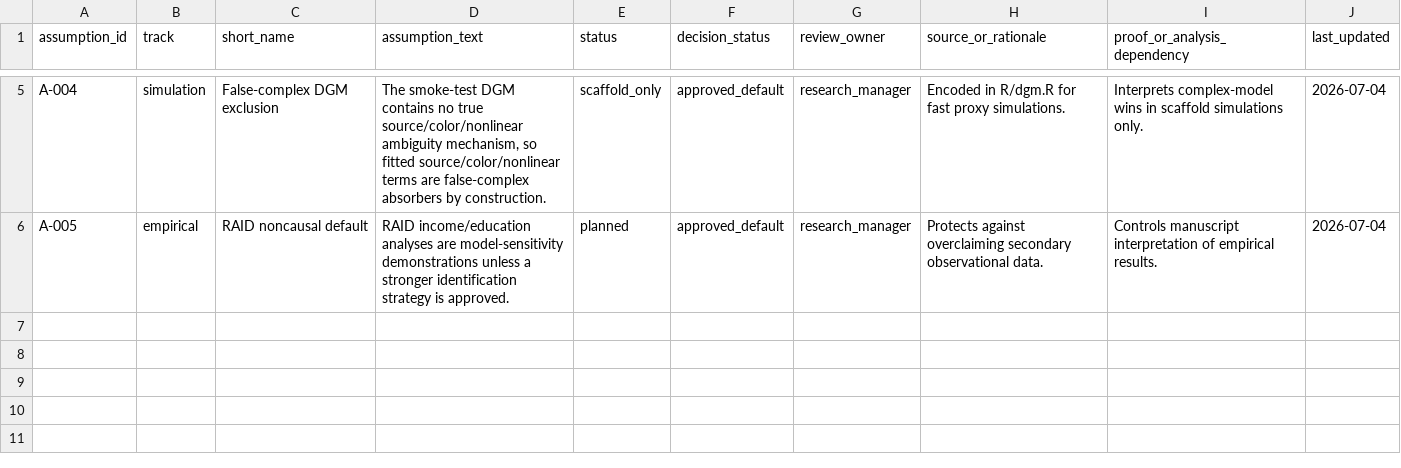
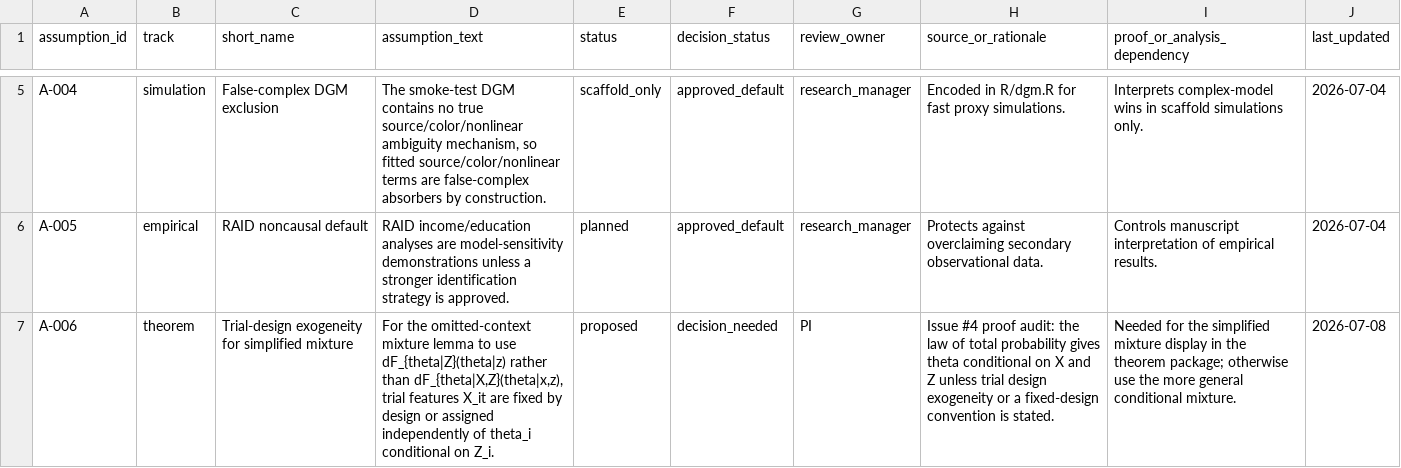
Before and after one commit to blam3/Omitting-Context-in-Cognition, a CSV file: registries/assumption_register.csv, drawn as a sheet; only a part is shown, gaps mark what is left out.

Commit message:
Add trial-design assumption decision gate

```diff
--- a/registries/assumption_register.csv
+++ b/registries/assumption_register.csv
@@ -6 +6,2 @@ A-004,simulation,False-complex DGM exclusion,"The smoke-test DGM contains no tru
 A-005,empirical,RAID noncausal default,"RAID income/education analyses are model-sensitivity demonstrations unless a stronger identification strategy is approved.",planned,approved_default,research_manager,"Protects against overclaiming secondary observational data.","Controls manuscript interpretation of empirical results.",2026-07-04
+A-006,theorem,Trial-design exogeneity for simplified mixture,"For the omitted-context mixture lemma to use dF_{theta|Z}(theta|z) rather than dF_{theta|X,Z}(theta|x,z), trial features X_it are fixed by design or assigned independently of theta_i conditional on Z_i.",proposed,decision_needed,PI,"Issue #4 proof audit: the law of total probability gives theta conditional on X and Z unless trial design exogeneity or a fixed-design convention is stated.","Needed for the simplified mixture display in the theorem package; otherwise use the more general conditional mixture.",2026-07-08
```
